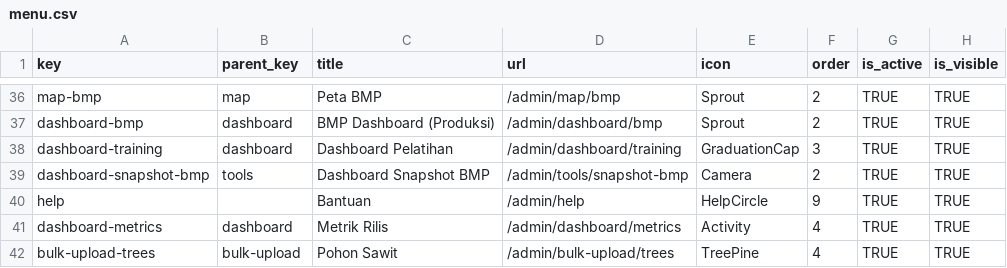
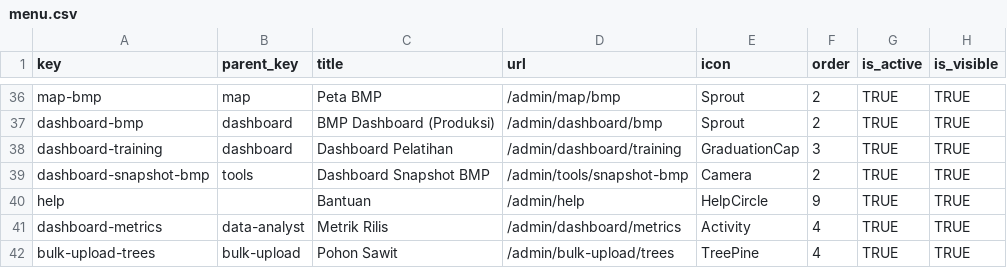
Before and after one commit to WRI-Indonesia/mis-smallholder-hub, a CSV file: prisma/seeds/data/menu.csv, drawn as a sheet; only a part is shown, gaps mark what is left out.

```diff
--- a/prisma/seeds/data/menu.csv
+++ b/prisma/seeds/data/menu.csv
@@ -40,3 +40,3 @@ dashboard-snapshot-bmp,tools,Dashboard Snapshot BMP,/admin/tools/snapshot-bmp,Ca
 help,,Bantuan,/admin/help,HelpCircle,9,TRUE,TRUE
-dashboard-metrics,dashboard,Metrik Rilis,/admin/dashboard/metrics,Activity,4,TRUE,TRUE
+dashboard-metrics,data-analyst,Metrik Rilis,/admin/dashboard/metrics,Activity,4,TRUE,TRUE
 bulk-upload-trees,bulk-upload,Pohon Sawit,/admin/bulk-upload/trees,TreePine,4,TRUE,TRUE
```
Also changed, not shown: 9 other files.
